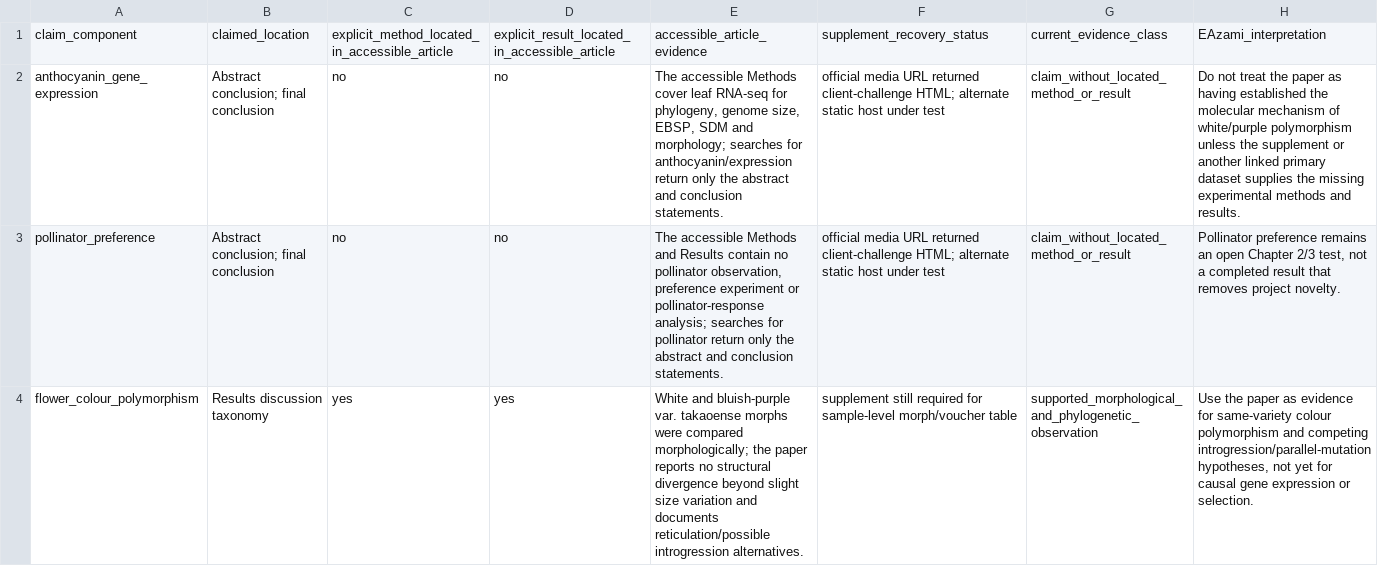
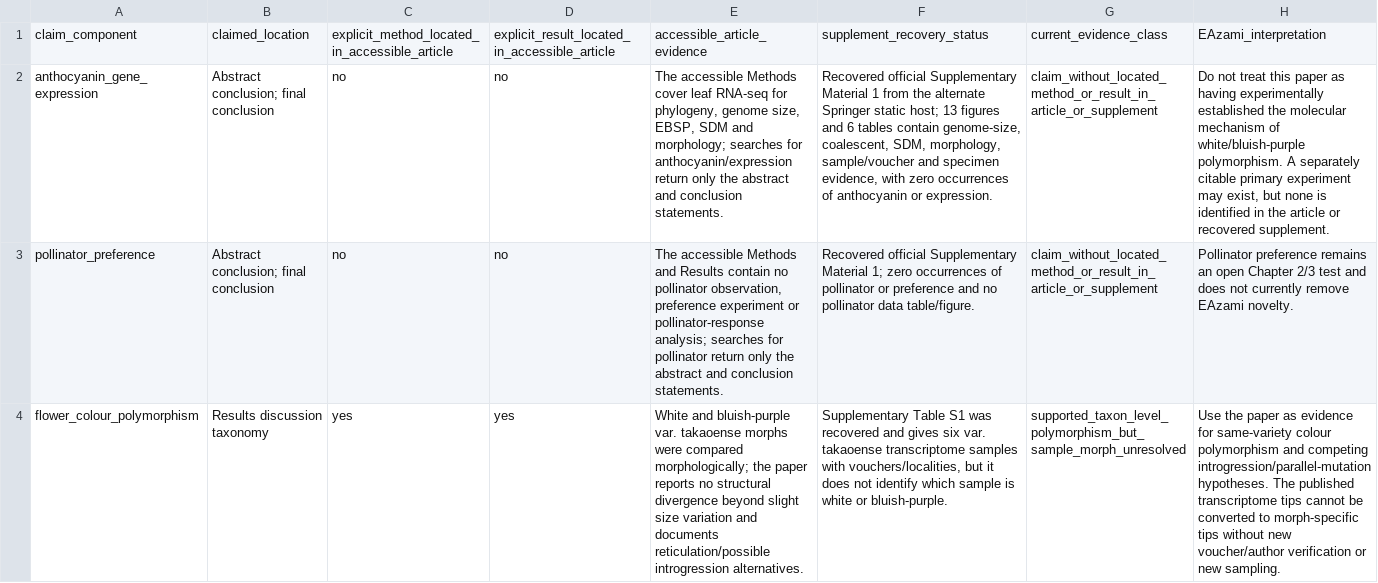
Before and after one commit to zuizui0223/EAzami, a CSV file: data/evidence/chang2026_flower_colour_claim_audit_2026-08-10.csv, drawn as a sheet; the diff names each change by its address in the sheet, - before the commit and + after, or states it on an @@ line.

Commit message:
Finalize Chang 2026 flower-colour claim audit from supplement

```diff
--- a/data/evidence/chang2026_flower_colour_claim_audit_2026-08-10.csv
+++ b/data/evidence/chang2026_flower_colour_claim_audit_2026-08-10.csv
-F2: official media URL returned client-challenge HTML; alternate static host under test
+F2: Recovered official Supplementary Material 1 from the alternate Springer static host; 13 figures and 6 tables contain genome-size, coalescent, SDM, morphology, sample/voucher and specimen evidence, with zero occurrences of anthocyanin or expression.
-G2:G3: claim_without_located_method_or_result
+G2:G3: claim_without_located_method_or_result_in_article_or_supplement
-H2: …not treat the paper as having established the molecular mechanism of white/purple polymorphism unless the supplement or another linked primary dataset supplies the missing experimental methods and results.
+H2: …not treat this paper as having experimentally established the molecular mechanism of white/bluish-purple polymorphism. A separately citable primary experiment may exist, but none is identified in the article or recovered supplement.
-F3: official media URL returned client-challenge HTML; alternate static host under test
+F3: Recovered official Supplementary Material 1; zero occurrences of pollinator or preference and no pollinator data table/figure.
-H3: …Chapter 2/3 test, not a completed result that removes project novelty.
+H3: …Chapter 2/3 test and does not currently remove EAzami novelty.
-F4: supplement still required for sample-level morph/voucher table
+F4: Supplementary Table S1 was recovered and gives six var. takaoense transcriptome samples with vouchers/localities, but it does not identify which sample is white or bluish-purple.
-G4: supported_morphological_and_phylogenetic_observation
+G4: supported_taxon_level_polymorphism_but_sample_morph_unresolved
-H4: …competing introgression/parallel-mutation hypotheses, not yet for causal gene expression or selection.
+H4: …competing introgression/parallel-mutation hypotheses. The published transcriptome tips cannot be converted to morph-specific tips without new voucher/author verification or new sampling.
```
